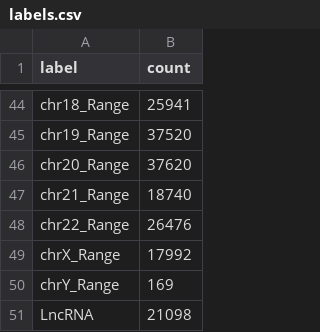
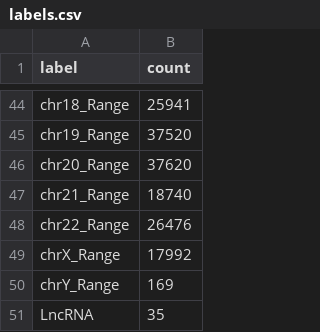
Before and after one commit to xiaowei3223/GREGgraphAlgorithms, a CSV file: taskFor20190930/labels.csv, drawn as a sheet; only a part is shown, gaps mark what is left out.

```diff
--- a/taskFor20190930/labels.csv
+++ b/taskFor20190930/labels.csv
@@ -50,2 +50,2 @@ chrX_Range,17992
 chrY_Range,169
-LncRNA,21098
+LncRNA,35
```
Also changed, not shown: taskFor20190930/chr12_hubs.csv, 3 other files.
